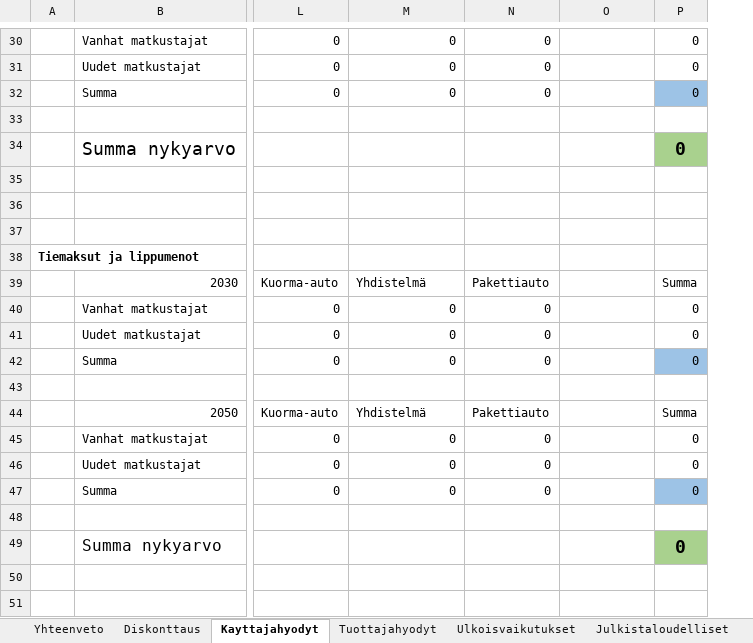
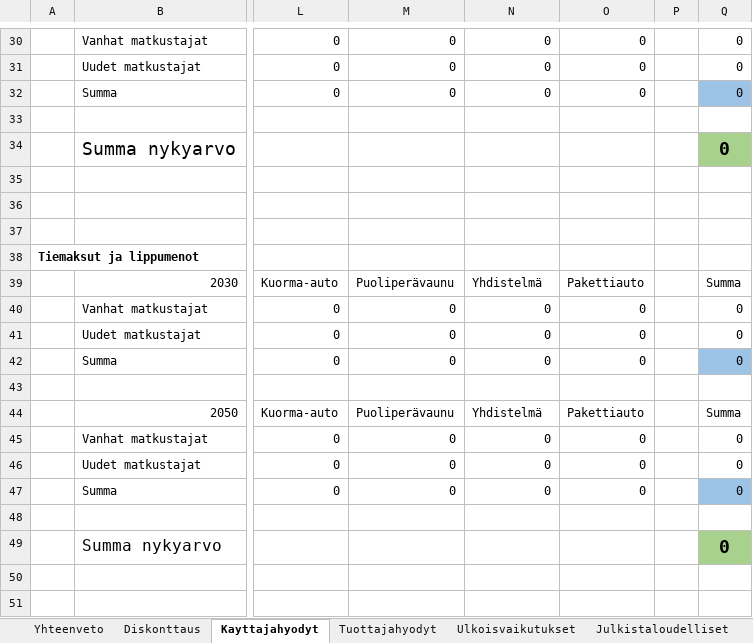
Before and after one commit to Traficom/lem-model-system, an Excel workbook: Scripts/CBA_kehikko.xlsx, sheet Kayttajahyodyt, drawn as a sheet; only a part is shown, gaps mark what is left out; values as stored, in another font and other column widths than the file's, no borders; the diff covers the shown part only; the diff names each change by its address in the sheet, - before the commit and + after, or states it on an @@ line.

```diff
--- a/Scripts/CBA_kehikko.xlsx (sheet Kayttajahyodyt)
+++ b/Scripts/CBA_kehikko.xlsx (sheet Kayttajahyodyt)
+column P, empty
-O30:O32: (empty)
+O30:O32: 0
-M39: Yhdistelmä
+M39: Puoliperävaunu
-N39: Pakettiauto
+N39: Yhdistelmä
-O39: (empty)
+O39: Pakettiauto
-O40:O42: (empty)
+O40:O42: 0
-M44: Yhdistelmä
+M44: Puoliperävaunu
-N44: Pakettiauto
+N44: Yhdistelmä
-O44: (empty)
+O44: Pakettiauto
-O45:O47: (empty)
+O45:O47: 0
```
Also changed, not shown: 24 edited cells elsewhere in this sheet, formulas that keep their value, 1 other file.
